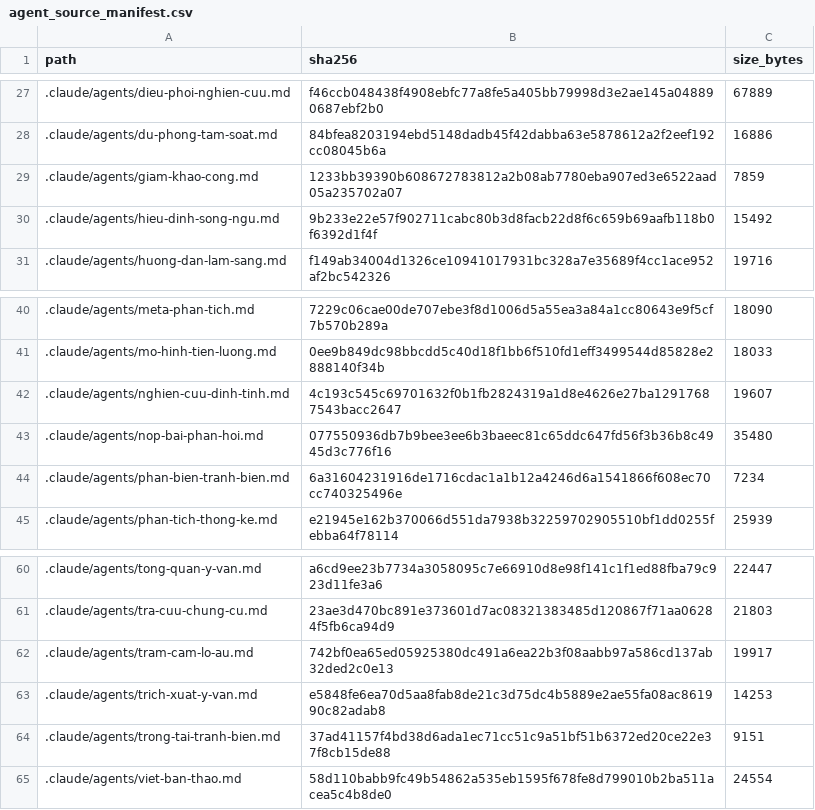
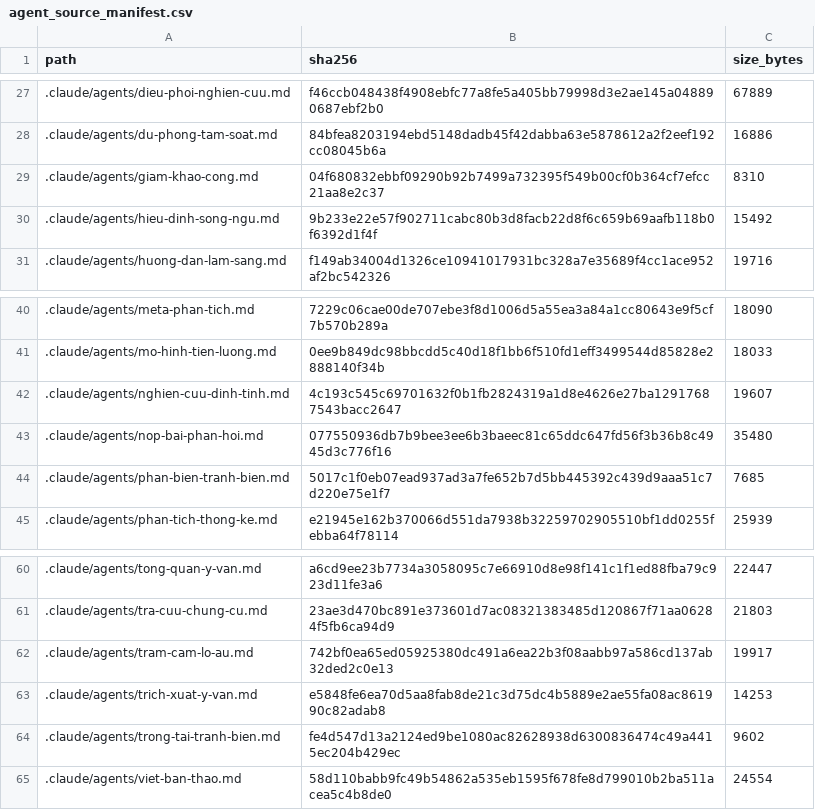
Before and after one commit to drluanbv175/medical-ebm-automation, a CSV file: runtime/manifests/agent_source_manifest.csv, drawn as a sheet; only a part is shown, gaps mark what is left out.

```diff
--- a/runtime/manifests/agent_source_manifest.csv
+++ b/runtime/manifests/agent_source_manifest.csv
@@ -28,3 +28,3 @@ path,sha256,size_bytes
 .claude/agents/du-phong-tam-soat.md,84bfea8203194ebd5148dadb45f42dabba63e5878612a2f2eef192cc08045b6a,16886
-.claude/agents/giam-khao-cong.md,1233bb39390b608672783812a2b08ab7780eba907ed3e6522aad05a235702a07,7859
+.claude/agents/giam-khao-cong.md,04f680832ebbf09290b92b7499a732395f549b00cf0b364cf7efcc21aa8e2c37,8310
 .claude/agents/hieu-dinh-song-ngu.md,9b233e22e57f902711cabc80b3d8facb22d8f6c659b69aafb118b0f6392d1f4f,15492
@@ -43,3 +43,3 @@ path,sha256,size_bytes
 .claude/agents/nop-bai-phan-hoi.md,077550936db7b9bee3ee6b3baeec81c65ddc647fd56f3b36b8c4945d3c776f16,35480
-.claude/agents/phan-bien-tranh-bien.md,6a31604231916de1716cdac1a1b12a4246d6a1541866f608ec70cc740325496e,7234
+.claude/agents/phan-bien-tranh-bien.md,5017c1f0eb07ead937ad3a7fe652b7d5bb445392c439d9aaa51c7d220e75e1f7,7685
 .claude/agents/phan-tich-thong-ke.md,e21945e162b370066d551da7938b32259702905510bf1dd0255febba64f78114,25939
@@ -63,3 +63,3 @@ path,sha256,size_bytes
 .claude/agents/trich-xuat-y-van.md,e5848fe6ea70d5aa8fab8de21c3d75dc4b5889e2ae55fa08ac861990c82adab8,14253
-.claude/agents/trong-tai-tranh-bien.md,37ad41157f4bd38d6ada1ec71cc51c9a51bf51b6372ed20ce22e37f8cb15de88,9151
+.claude/agents/trong-tai-tranh-bien.md,fe4d547d13a2124ed9be1080ac82628938d6300836474c49a4415ec204b429ec,9602
 .claude/agents/viet-ban-thao.md,58d110babb9fc49b54862a535eb1595f678fe8d799010b2ba511acea5c4b8de0,24554
```
Also changed, not shown: 11 other files.
